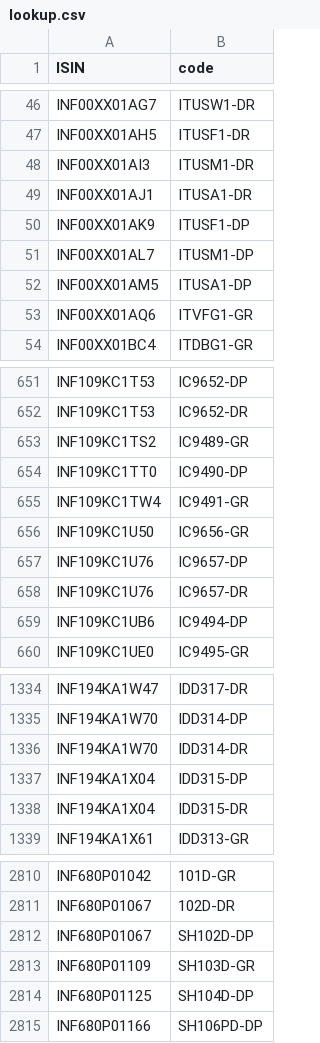
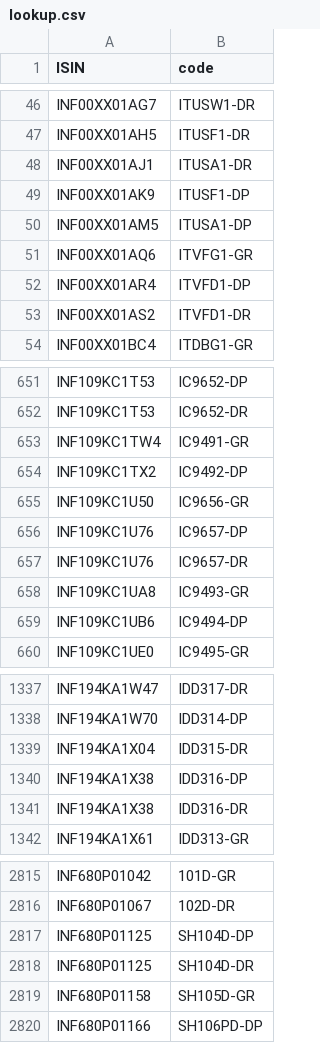
Before and after one commit to captn3m0/mf.captnemo.in, a CSV file: _data/lookup.csv, drawn as a sheet; only a part is shown, gaps mark what is left out; removed rows and columns are numbered as before the commit, all else as after; the diff covers the shown part only; the diff names each change by its address in the sheet, - before the commit and + after, or states it on an @@ line.

```diff
--- a/_data/lookup.csv
+++ b/_data/lookup.csv
-row 48: INF00XX01AI3 | ITUSM1-DR
-row 51: INF00XX01AL7 | ITUSM1-DP
+row 52: INF00XX01AR4 | ITVFD1-DP
+row 53: INF00XX01AS2 | ITVFD1-DR
-row 653: INF109KC1TS2 | IC9489-GR
-row 654: INF109KC1TT0 | IC9490-DP
+row 654: INF109KC1TX2 | IC9492-DP
+row 658: INF109KC1UA8 | IC9493-GR
-row 1336: INF194KA1W70 | IDD314-DR
-row 1337: INF194KA1X04 | IDD315-DP
+row 1340: INF194KA1X38 | IDD316-DP
+row 1341: INF194KA1X38 | IDD316-DR
-row 2812: INF680P01067 | SH102D-DP
-row 2813: INF680P01109 | SH103D-GR
+row 2818: INF680P01125 | SH104D-DR
+row 2819: INF680P01158 | SH105D-GR
```
Also changed, not shown: 41 added rows, 38 removed rows and 4 edited cells elsewhere in this file, 1 other file.
